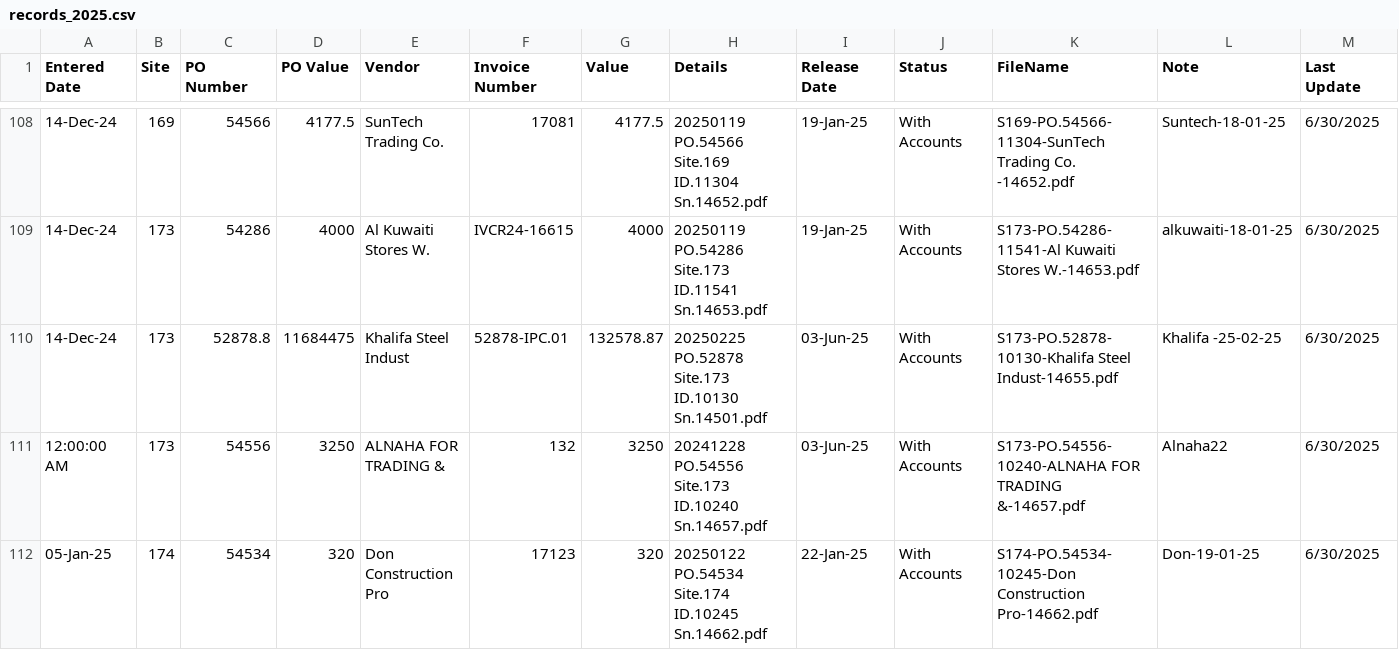
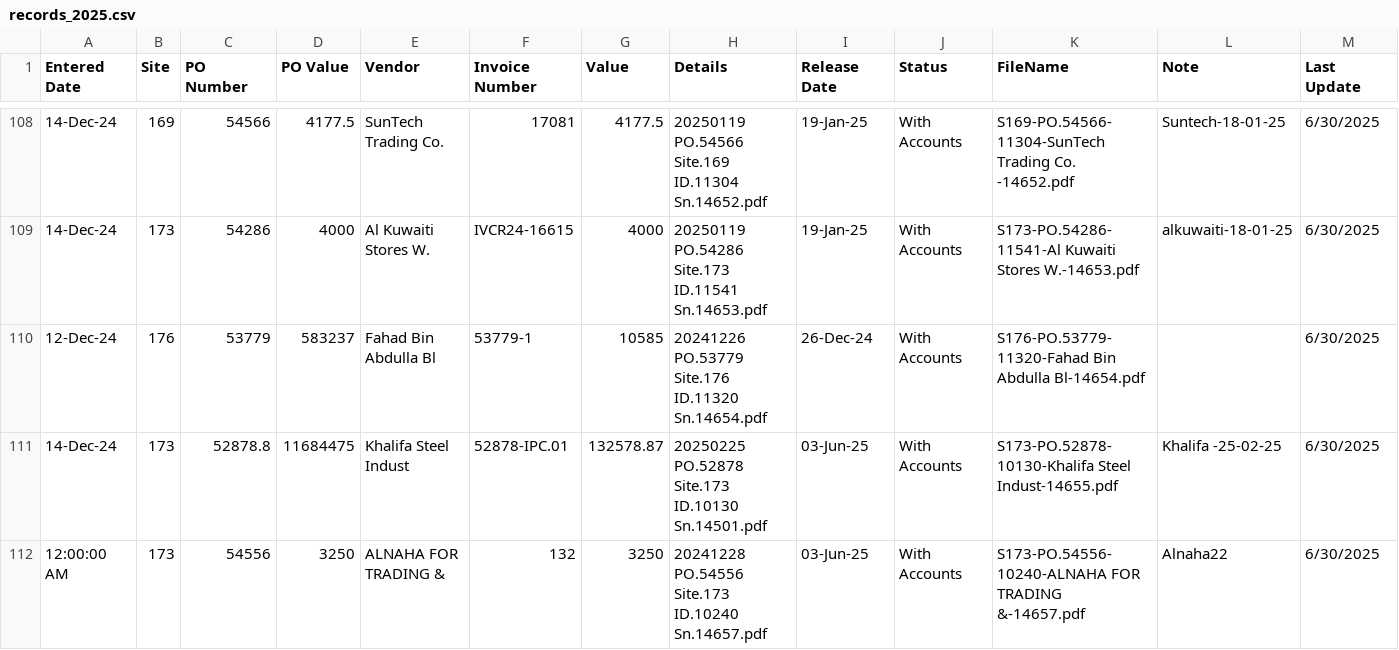
Before and after one commit to DC-database/Invoice, a CSV file: records_2025.csv, drawn as a sheet; only a part is shown, gaps mark what is left out; the shorter side is filled out with more unchanged rows.

Commit message:
Add files via upload

```diff
--- a/records_2025.csv
+++ b/records_2025.csv
@@ -109,2 +109,3 @@ Entered Date,Site,PO Number,PO Value,Vendor,Invoice Number,Value,Details,Release
 14-Dec-24,173,54286,4000,Al Kuwaiti Stores W.,IVCR24-16615,4000,20250119 PO.54286 Site.173 ID.11541 Sn.14653.pdf,19-Jan-25,With Accounts,S173-PO.54286-11541-Al Kuwaiti Stores W.-14653.pdf,alkuwaiti-18-01-25,6/30/2025
+12-Dec-24,176,53779,583237,Fahad Bin Abdulla Bl,53779-1,10585,20241226 PO.53779 Site.176 ID.11320 Sn.14654.pdf,26-Dec-24,With Accounts,S176-PO.53779-11320-Fahad Bin Abdulla Bl-14654.pdf,,6/30/2025
 14-Dec-24,173,52878.8,11684475,Khalifa Steel Indust,52878-IPC.01,132578.87,20250225 PO.52878 Site.173 ID.10130 Sn.14501.pdf,03-Jun-25,With Accounts,S173-PO.52878-10130-Khalifa Steel Indust-14655.pdf,Khalifa -25-02-25,6/30/2025
```
